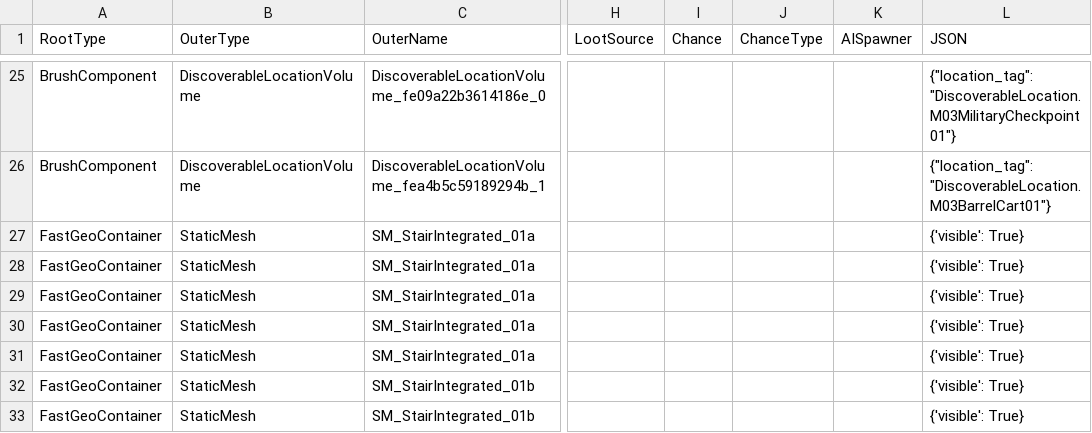
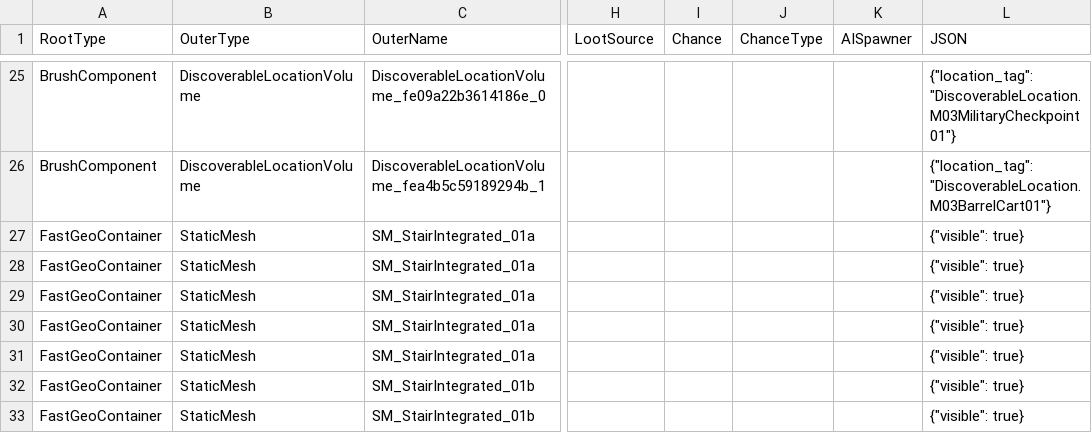
Before and after one commit to mattwright324/hunger-maps, a CSV file: data/map03_components.csv (was map03_components.csv), drawn as a sheet; only a part is shown, gaps mark what is left out; the diff covers the shown part only; the diff names each change by its address in the sheet, - before the commit and + after, or states it on an @@ line.

Commit message:
ai spawner loot tables; vendor data

```diff
--- a/map03_components.csv
+++ b/data/map03_components.csv
-L27:L33 (JSON): {'visible': True}
+L27:L33 (JSON): {"visible": true}
```
Also changed, not shown: 19 edited cells elsewhere in this file, data/map01_components.csv, data/map02_components.csv, 14 other files.
